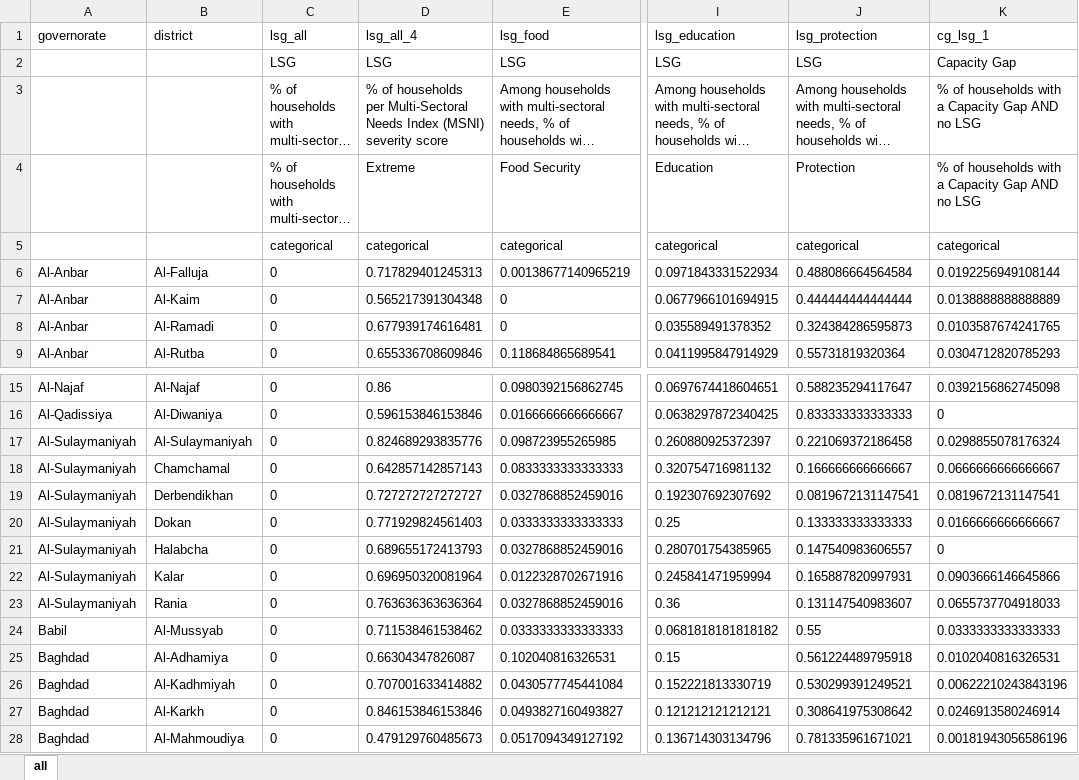
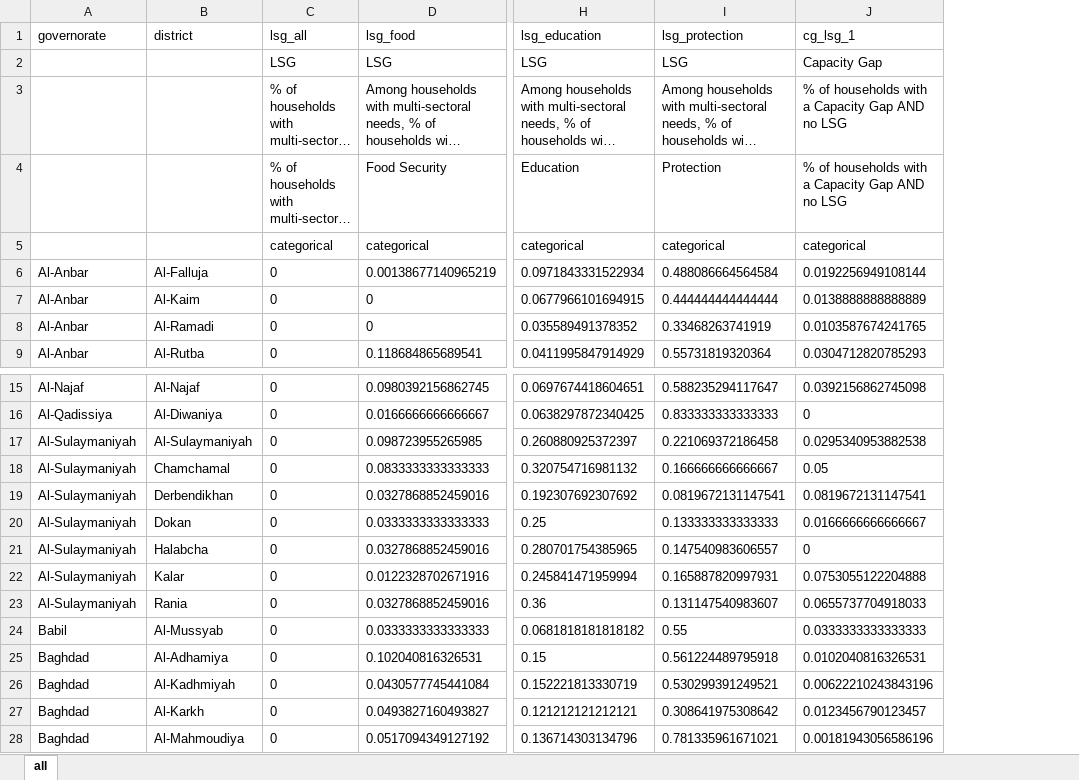
Before and after one commit to rawa-o-mohammed/MCNA20_Analysis_IRQ, an Excel workbook: Output/summary_sorted/summary_sorted_msni_district_mcna_all.xlsx, sheet all, drawn as a sheet; only a part is shown, gaps mark what is left out; long unchanged cells end in …; values as stored, in another font and other column widths than the file's, no borders; removed rows and columns are numbered as before the commit, all else as after; the diff covers the shown part only; the diff names each change by its address in the sheet, - before the commit and + after, or states it on an @@ line.

```diff
--- a/Output/summary_sorted/summary_sorted_msni_district_mcna_all.xlsx (sheet all)
+++ b/Output/summary_sorted/summary_sorted_msni_district_mcna_all.xlsx (sheet all)
-column D (lsg_all_4), rows 2-9: LSG | % of households per Multi-Sectoral Needs Index (MSNI) severity score | Extreme | categorical | 0.717829401245313 | 0.565217391304348 | 0.677939174616481 | 0.655336708609846; rows 15-28: 0.86 | 0.596153846153846 | 0.824689293835776 | 0.642857142857143 | 0.727272727272727 | 0.771929824561403 | 0.689655172413793 | 0.696950320081964 | 0.763636363636364 | 0.711538461538462 | 0.66304347826087 | 0.707001633414882 | 0.846153846153846 | 0.479129760485673
-I8 (lsg_protection): 0.324384286595873
+I8 (lsg_protection): 0.33468263741919
-J17 (cg_lsg_1): 0.0298855078176324
+J17 (cg_lsg_1): 0.0295340953882538
-J18 (cg_lsg_1): 0.0666666666666667
+J18 (cg_lsg_1): 0.05
-J22 (cg_lsg_1): 0.0903666146645866
+J22 (cg_lsg_1): 0.0753055122204888
-J27 (cg_lsg_1): 0.0246913580246914
+J27 (cg_lsg_1): 0.0123456790123457
```
Also changed, not shown: 6 edited cells elsewhere in this sheet, Output/summary_sorted/summary_sorted_msni_all_all.xlsx, Output/summary_sorted/summary_sorted_msni_all_population_group.xlsx, 14 other files.
